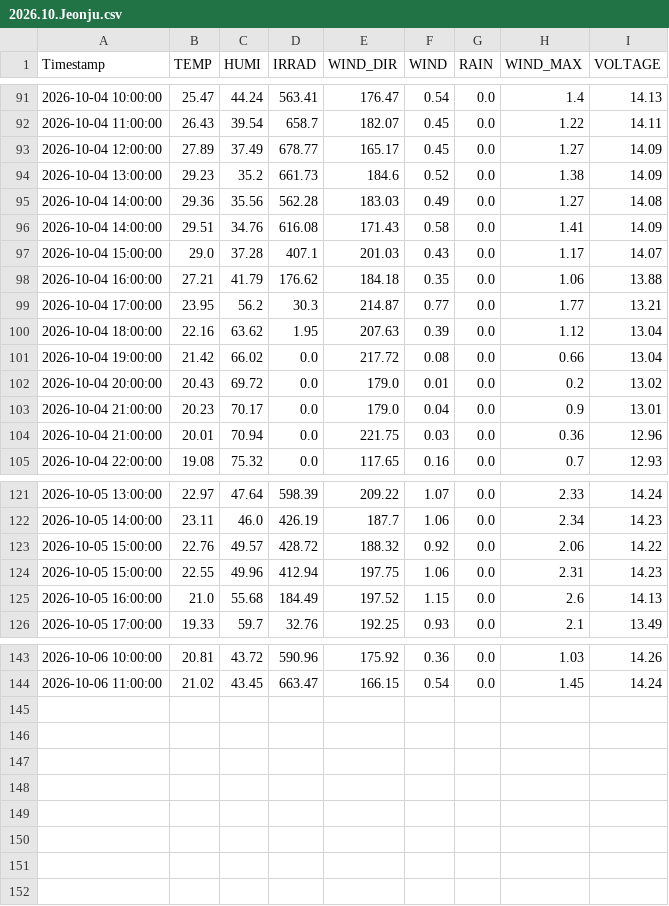
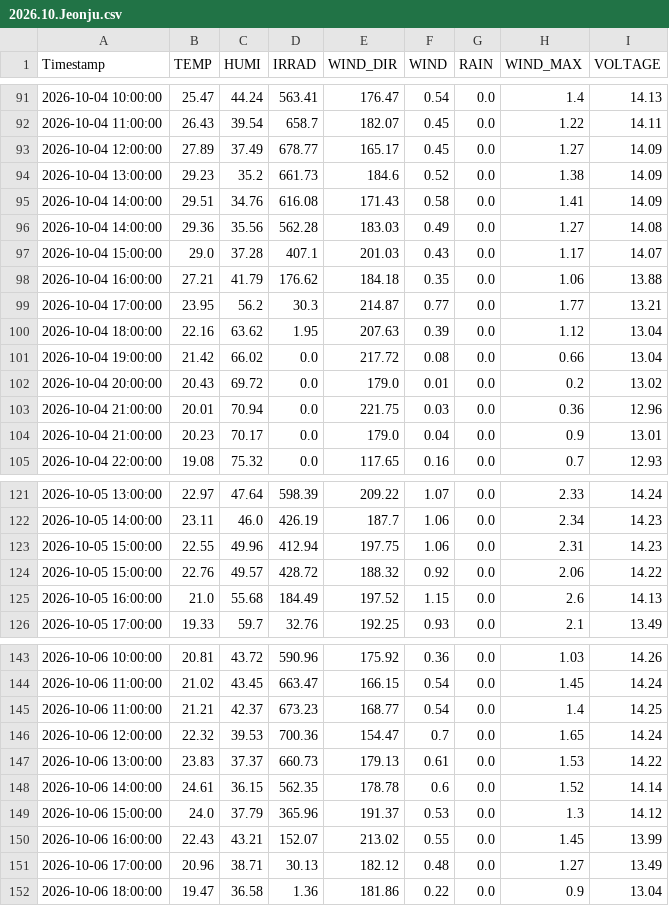
Before and after one commit to sungjoon23/2024sap, a CSV file: hw8/2026-10/2026.10.Jeonju.csv, drawn as a sheet; only a part is shown, gaps mark what is left out.

Commit message:
Add hourly AWS weather data

```diff
--- a/hw8/2026-10/2026.10.Jeonju.csv
+++ b/hw8/2026-10/2026.10.Jeonju.csv
@@ -94,4 +94,4 @@ Timestamp,TEMP,HUMI,IRRAD,WIND_DIR,WIND,RAIN,WIND_MAX,VOLTAGE
 2026-10-04 13:00:00,29.23,35.2,661.73,184.6,0.52,0.0,1.38,14.09
+2026-10-04 14:00:00,29.51,34.76,616.08,171.43,0.58,0.0,1.41,14.09
 2026-10-04 14:00:00,29.36,35.56,562.28,183.03,0.49,0.0,1.27,14.08
-2026-10-04 14:00:00,29.51,34.76,616.08,171.43,0.58,0.0,1.41,14.09
 2026-10-04 15:00:00,29.0,37.28,407.1,201.03,0.43,0.0,1.17,14.07
@@ -102,4 +102,4 @@ Timestamp,TEMP,HUMI,IRRAD,WIND_DIR,WIND,RAIN,WIND_MAX,VOLTAGE
 2026-10-04 20:00:00,20.43,69.72,0.0,179.0,0.01,0.0,0.2,13.02
+2026-10-04 21:00:00,20.01,70.94,0.0,221.75,0.03,0.0,0.36,12.96
 2026-10-04 21:00:00,20.23,70.17,0.0,179.0,0.04,0.0,0.9,13.01
-2026-10-04 21:00:00,20.01,70.94,0.0,221.75,0.03,0.0,0.36,12.96
 2026-10-04 22:00:00,19.08,75.32,0.0,117.65,0.16,0.0,0.7,12.93
@@ -122,4 +122,4 @@ Timestamp,TEMP,HUMI,IRRAD,WIND_DIR,WIND,RAIN,WIND_MAX,VOLTAGE
 2026-10-05 14:00:00,23.11,46.0,426.19,187.7,1.06,0.0,2.34,14.23
+2026-10-05 15:00:00,22.55,49.96,412.94,197.75,1.06,0.0,2.31,14.23
 2026-10-05 15:00:00,22.76,49.57,428.72,188.32,0.92,0.0,2.06,14.22
-2026-10-05 15:00:00,22.55,49.96,412.94,197.75,1.06,0.0,2.31,14.23
 2026-10-05 16:00:00,21.0,55.68,184.49,197.52,1.15,0.0,2.6,14.13
@@ -144 +144,9 @@ Timestamp,TEMP,HUMI,IRRAD,WIND_DIR,WIND,RAIN,WIND_MAX,VOLTAGE
 2026-10-06 11:00:00,21.02,43.45,663.47,166.15,0.54,0.0,1.45,14.24
+2026-10-06 11:00:00,21.21,42.37,673.23,168.77,0.54,0.0,1.4,14.25
+2026-10-06 12:00:00,22.32,39.53,700.36,154.47,0.7,0.0,1.65,14.24
+2026-10-06 13:00:00,23.83,37.37,660.73,179.13,0.61,0.0,1.53,14.22
+2026-10-06 14:00:00,24.61,36.15,562.35,178.78,0.6,0.0,1.52,14.14
+2026-10-06 15:00:00,24.0,37.79,365.96,191.37,0.53,0.0,1.3,14.12
+2026-10-06 16:00:00,22.43,43.21,152.07,213.02,0.55,0.0,1.45,13.99
+2026-10-06 17:00:00,20.96,38.71,30.13,182.12,0.48,0.0,1.27,13.49
+2026-10-06 18:00:00,19.47,36.58,1.36,181.86,0.22,0.0,0.9,13.04
```
